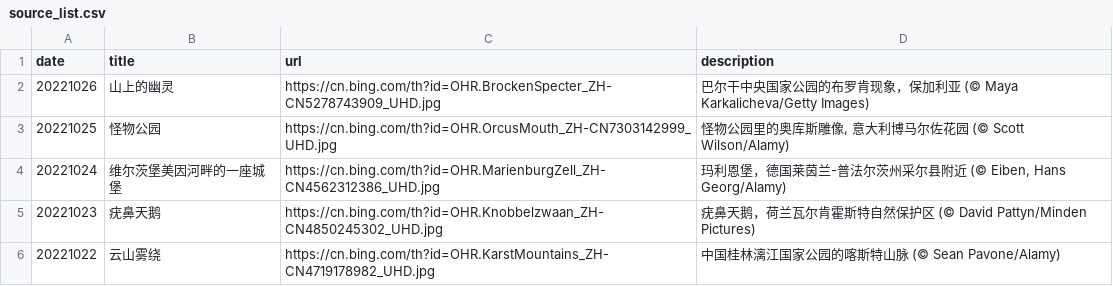
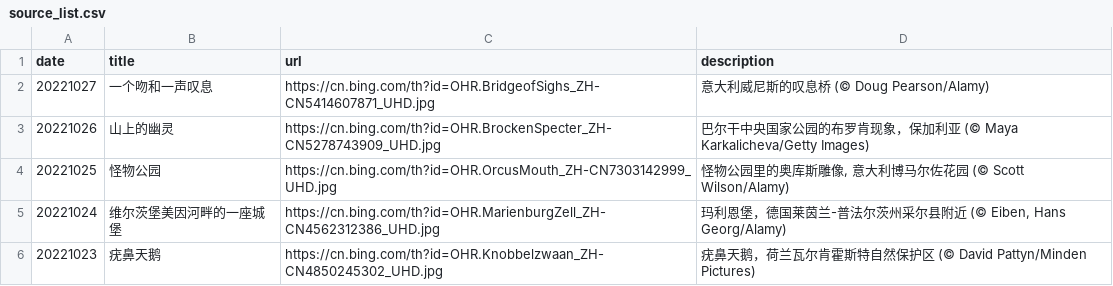
Before and after one commit to ddddavid-he/bing-wallpaper-fetcher, a CSV file: source_list.csv, drawn as a sheet; only a part is shown; the shorter side is filled out with more unchanged rows.

Commit message:
#Daily Update: source_list.csv 2022/10/27
Signed-off-by: Robot <robot@ddddavid.cn>

```diff
--- a/source_list.csv
+++ b/source_list.csv
@@ -1,2 +1,3 @@
 date,title,url,description
+20221027,一个吻和一声叹息,https://cn.bing.com/th?id=OHR.BridgeofSighs_ZH-CN5414607871_UHD.jpg,意大利威尼斯的叹息桥 (© Doug Pearson/Alamy)
 20221026,山上的幽灵,https://cn.bing.com/th?id=OHR.BrockenSpecter_ZH-CN5278743909_UHD.jpg,巴尔干中央国家公园的布罗肯现象，保加利亚 (© Maya Karkalicheva/Getty Images)
```
